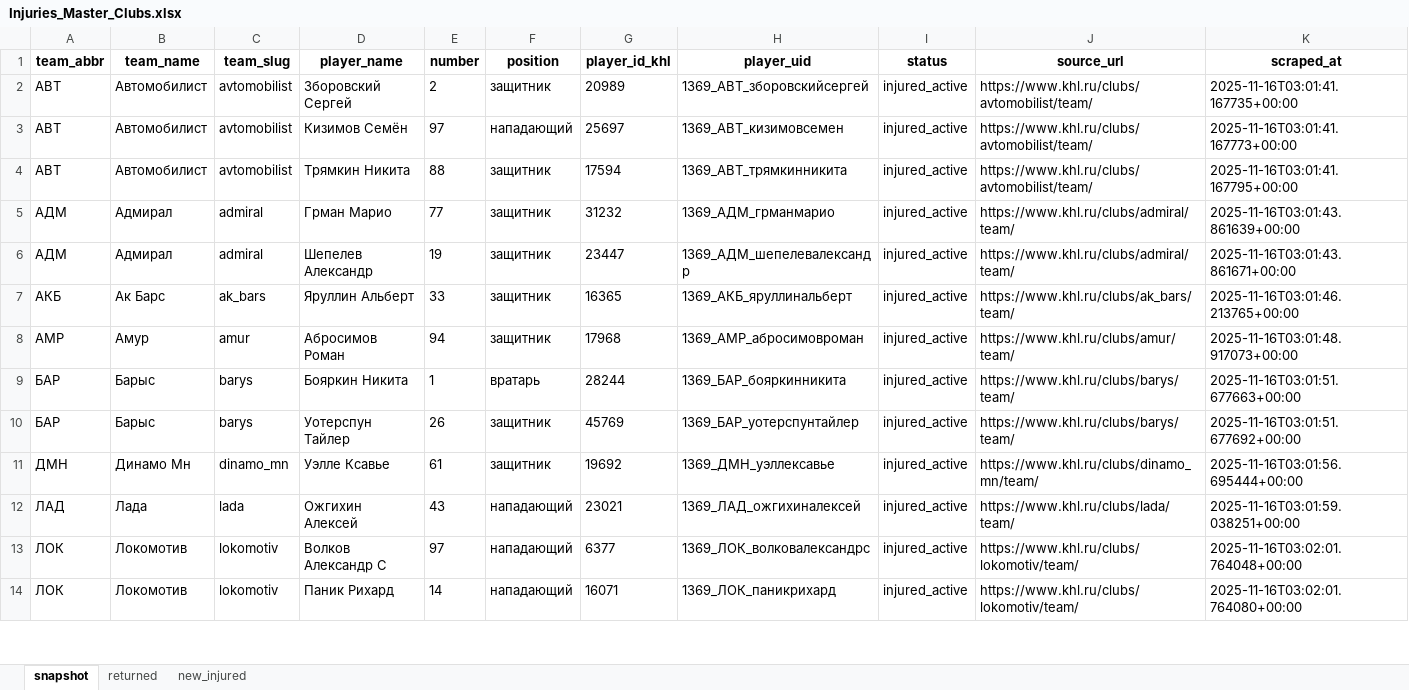
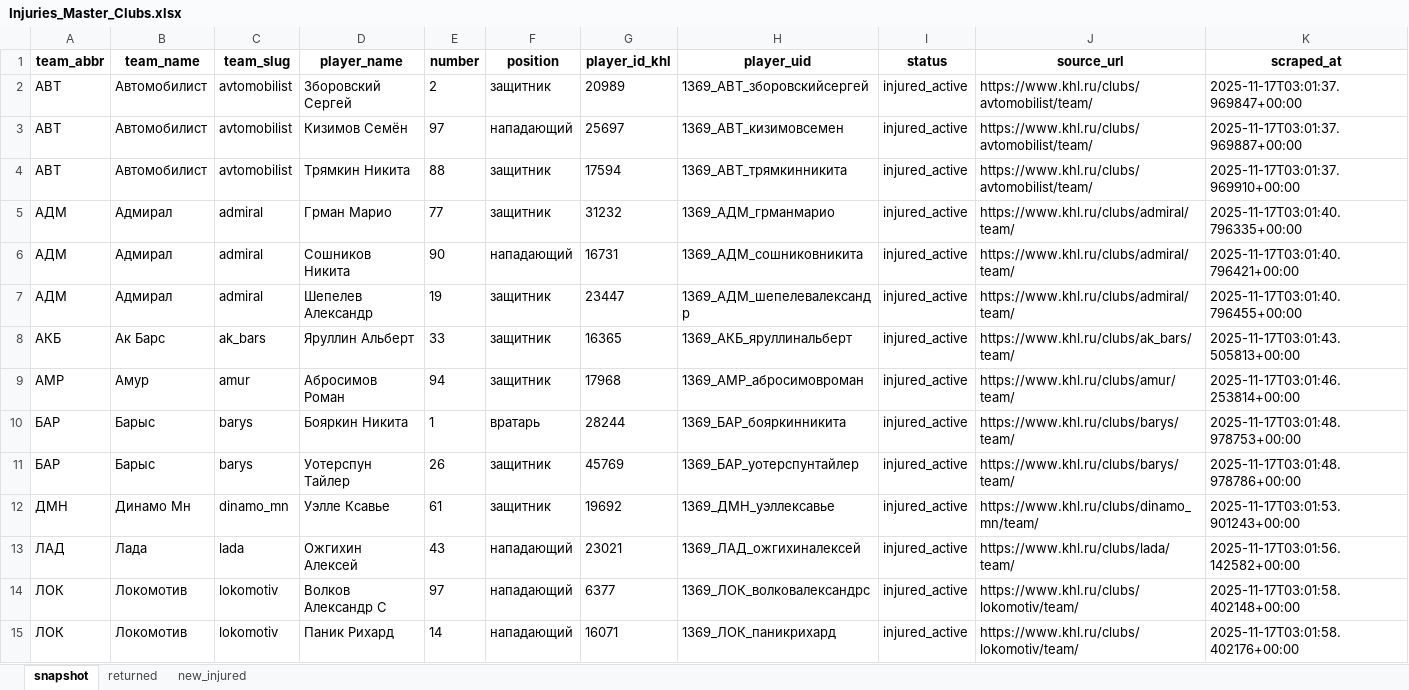
Before and after one commit to GG-Andrew/khl-cloud-results, an Excel workbook: khl/Injuries_Master_Clubs.xlsx, sheet snapshot, drawn as a sheet; only a part is shown; values as stored, in another font and other column widths than the file's, no borders; addresses are those after the commit; the diff covers the shown part only; the diff names each change by its address in the sheet, - before the commit and + after, or states it on an @@ line.

```diff
--- a/khl/Injuries_Master_Clubs.xlsx (sheet snapshot)
+++ b/khl/Injuries_Master_Clubs.xlsx (sheet snapshot)
-K2 (scraped_at): 2025-11-16T03:01:41.167735+00:00
+K2 (scraped_at): 2025-11-17T03:01:37.969847+00:00
-K3 (scraped_at): 2025-11-16T03:01:41.167773+00:00
+K3 (scraped_at): 2025-11-17T03:01:37.969887+00:00
-K4 (scraped_at): 2025-11-16T03:01:41.167795+00:00
+K4 (scraped_at): 2025-11-17T03:01:37.969910+00:00
-K5 (scraped_at): 2025-11-16T03:01:43.861639+00:00
+K5 (scraped_at): 2025-11-17T03:01:40.796335+00:00
+row 6: АДМ | Адмирал | admiral | Сошников Никита | 90 | нападающий | 16731 | 1369_АДМ_сошниковникита | injured_active | https://www.khl.ru/clubs/admiral/team/ | 2025-11-17T03:01:40.796421+00:00
-K7 (scraped_at): 2025-11-16T03:01:43.861671+00:00
+K7 (scraped_at): 2025-11-17T03:01:40.796455+00:00
-K8 (scraped_at): 2025-11-16T03:01:46.213765+00:00
+K8 (scraped_at): 2025-11-17T03:01:43.505813+00:00
-K9 (scraped_at): 2025-11-16T03:01:48.917073+00:00
+K9 (scraped_at): 2025-11-17T03:01:46.253814+00:00
-K10 (scraped_at): 2025-11-16T03:01:51.677663+00:00
+K10 (scraped_at): 2025-11-17T03:01:48.978753+00:00
-K11 (scraped_at): 2025-11-16T03:01:51.677692+00:00
+K11 (scraped_at): 2025-11-17T03:01:48.978786+00:00
-K12 (scraped_at): 2025-11-16T03:01:56.695444+00:00
+K12 (scraped_at): 2025-11-17T03:01:53.901243+00:00
-K13 (scraped_at): 2025-11-16T03:01:59.038251+00:00
+K13 (scraped_at): 2025-11-17T03:01:56.142582+00:00
-K14 (scraped_at): 2025-11-16T03:02:01.764048+00:00
+K14 (scraped_at): 2025-11-17T03:01:58.402148+00:00
-K15 (scraped_at): 2025-11-16T03:02:01.764080+00:00
+K15 (scraped_at): 2025-11-17T03:01:58.402176+00:00
```
Also changed, not shown: 28 edited cells elsewhere in this sheet, sheet returned, sheet new_injured, khl/Form-5_Games_actaul.xlsx, khl/Form-5_Games_home_away.xlsx, 8 other files.
